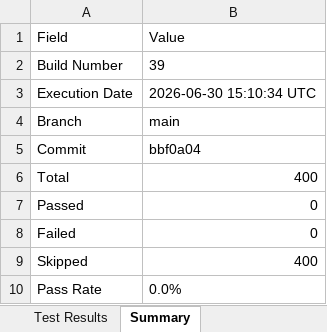
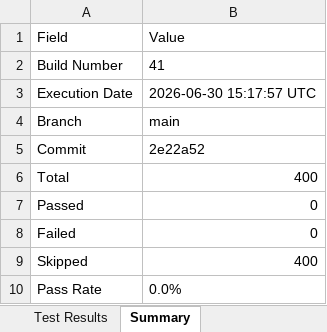
Before and after one commit to Dinesh-2005d/Smart_Admission, an Excel workbook: reports/appium/Excel/Automation_Test_Report.xlsx, sheet Summary, drawn as a sheet; values as stored, in another font and other column widths than the file's, no borders; the diff names each change by its address in the sheet, - before the commit and + after, or states it on an @@ line.

```diff
--- a/reports/appium/Excel/Automation_Test_Report.xlsx (sheet Summary)
+++ b/reports/appium/Excel/Automation_Test_Report.xlsx (sheet Summary)
-B2: 39
+B2: 41
-B3: 2026-06-30 15:10:34 UTC
+B3: 2026-06-30 15:17:57 UTC
-B5: bbf0a04
+B5: 2e22a52
```
Also changed, not shown: reports/backend/Excel/Automation_Test_Report.xlsx, reports/security/Security_Review_Report.xlsx, 25 other files.
